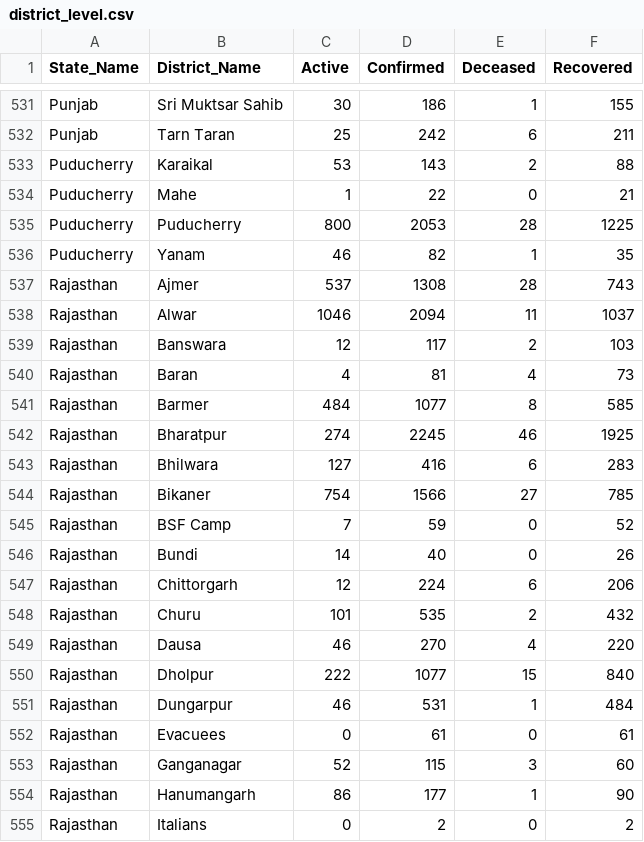
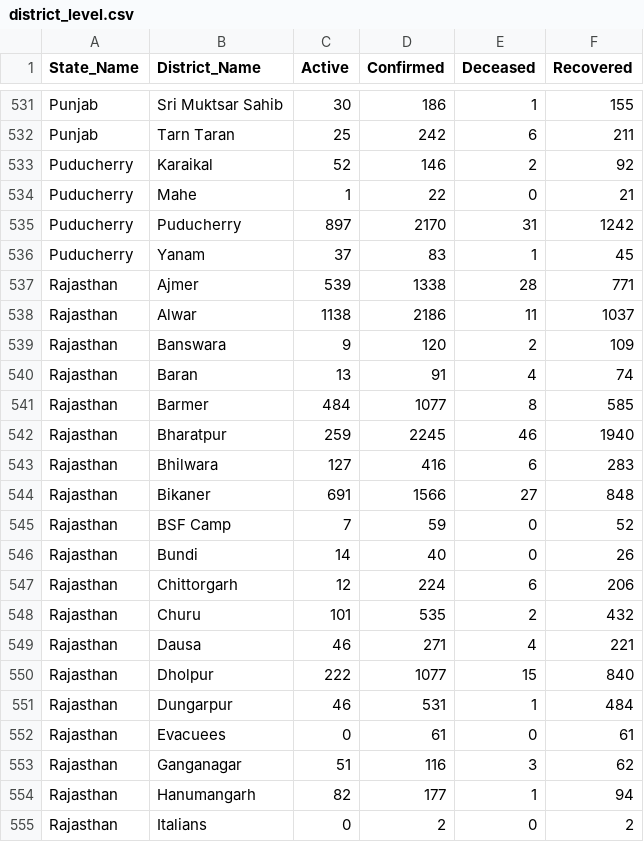
Before and after one commit to rkasale28/Covid-Data-Visualization, a CSV file: district_level.csv, drawn as a sheet; only a part is shown, gaps mark what is left out; the diff covers the shown part only.

```diff
--- a/district_level.csv
+++ b/district_level.csv
@@ -532,14 +532,14 @@ Punjab,Sri Muktsar Sahib,30,186,1,155
 Punjab,Tarn Taran,25,242,6,211
-Puducherry,Karaikal,53,143,2,88
+Puducherry,Karaikal,52,146,2,92
 Puducherry,Mahe,1,22,0,21
-Puducherry,Puducherry,800,2053,28,1225
-Puducherry,Yanam,46,82,1,35
-Rajasthan,Ajmer,537,1308,28,743
-Rajasthan,Alwar,1046,2094,11,1037
-Rajasthan,Banswara,12,117,2,103
-Rajasthan,Baran,4,81,4,73
+Puducherry,Puducherry,897,2170,31,1242
+Puducherry,Yanam,37,83,1,45
+Rajasthan,Ajmer,539,1338,28,771
+Rajasthan,Alwar,1138,2186,11,1037
+Rajasthan,Banswara,9,120,2,109
+Rajasthan,Baran,13,91,4,74
 Rajasthan,Barmer,484,1077,8,585
-Rajasthan,Bharatpur,274,2245,46,1925
+Rajasthan,Bharatpur,259,2245,46,1940
 Rajasthan,Bhilwara,127,416,6,283
-Rajasthan,Bikaner,754,1566,27,785
+Rajasthan,Bikaner,691,1566,27,848
 Rajasthan,BSF Camp,7,59,0,52
@@ -548,3 +548,3 @@ Rajasthan,Chittorgarh,12,224,6,206
 Rajasthan,Churu,101,535,2,432
-Rajasthan,Dausa,46,270,4,220
+Rajasthan,Dausa,46,271,4,221
 Rajasthan,Dholpur,222,1077,15,840
@@ -552,4 +552,4 @@ Rajasthan,Dungarpur,46,531,1,484
 Rajasthan,Evacuees,0,61,0,61
-Rajasthan,Ganganagar,52,115,3,60
-Rajasthan,Hanumangarh,86,177,1,90
+Rajasthan,Ganganagar,51,116,3,62
+Rajasthan,Hanumangarh,82,177,1,94
 Rajasthan,Italians,0,2,0,2
```
Also changed, not shown: 115 edited cells elsewhere in this file, 2 other files.
